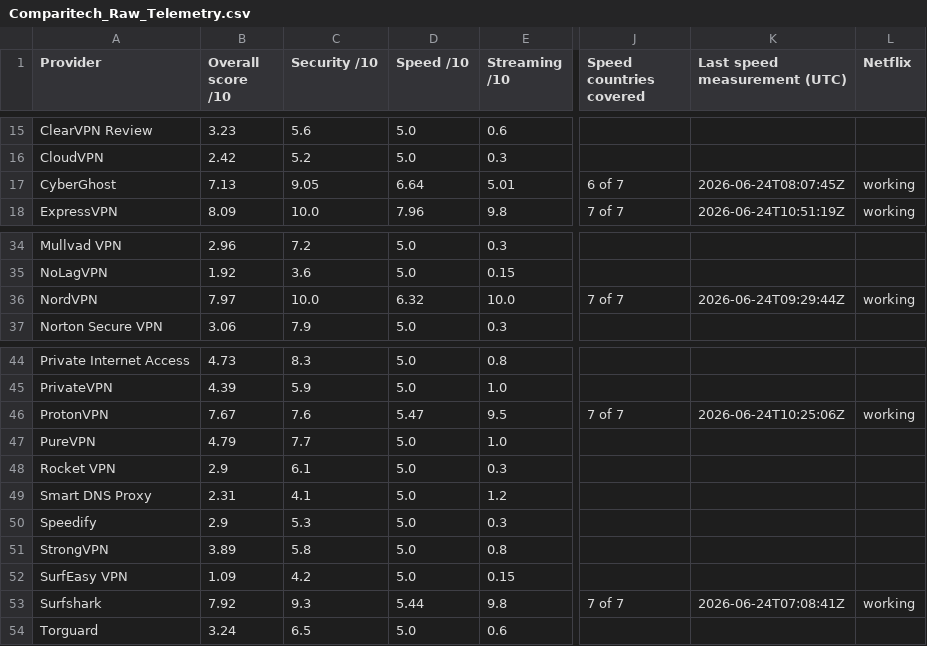
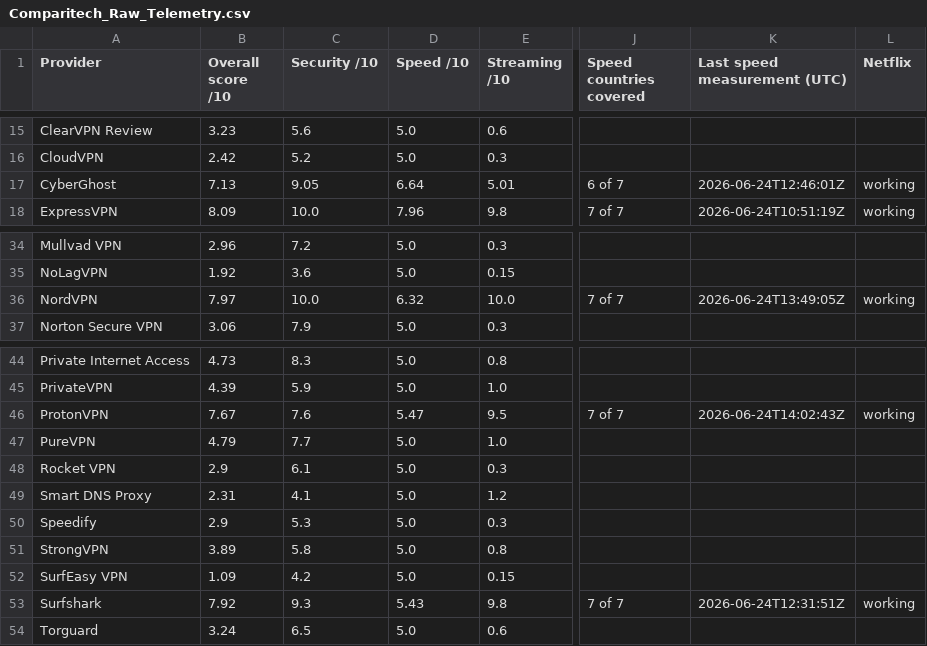
Before and after one commit to SeanMcGrathCT/comparitech-vpn-hub, a CSV file: Comparitech_Raw_Telemetry.csv, drawn as a sheet; only a part is shown, gaps mark what is left out; the diff names each change by its address in the sheet, - before the commit and + after, or states it on an @@ line.

```diff
--- a/Comparitech_Raw_Telemetry.csv
+++ b/Comparitech_Raw_Telemetry.csv
-K17 (Last speed measurement (UTC)): 2026-06-24T08:07:45Z
+K17 (Last speed measurement (UTC)): 2026-06-24T12:46:01Z
-K36 (Last speed measurement (UTC)): 2026-06-24T09:29:44Z
+K36 (Last speed measurement (UTC)): 2026-06-24T13:49:05Z
-K46 (Last speed measurement (UTC)): 2026-06-24T10:25:06Z
+K46 (Last speed measurement (UTC)): 2026-06-24T14:02:43Z
-D53 (Speed /10): 5.44
+D53 (Speed /10): 5.43
-K53 (Last speed measurement (UTC)): 2026-06-24T07:08:41Z
+K53 (Last speed measurement (UTC)): 2026-06-24T12:31:51Z
```
Also changed, not shown: Comparitech_Feature_Scores_Long.csv, 1 other file.
